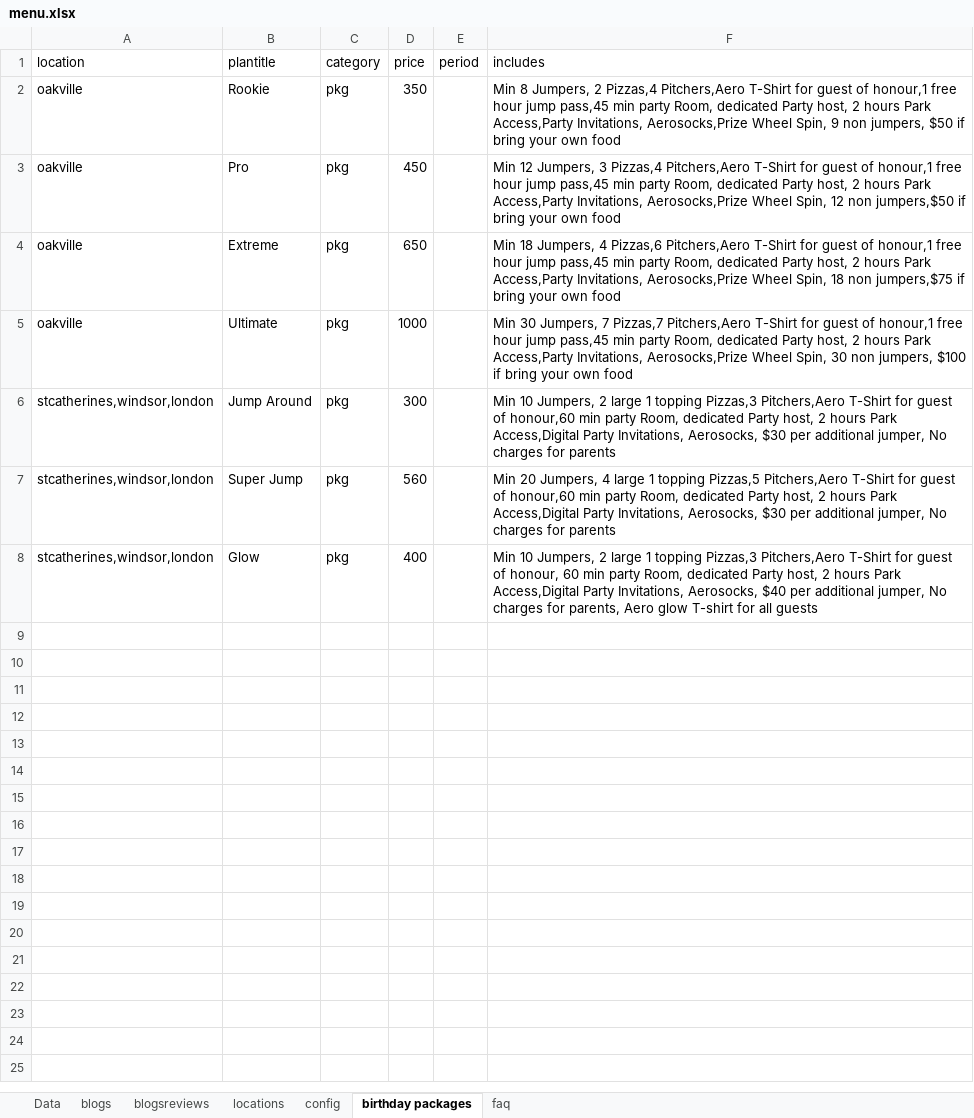
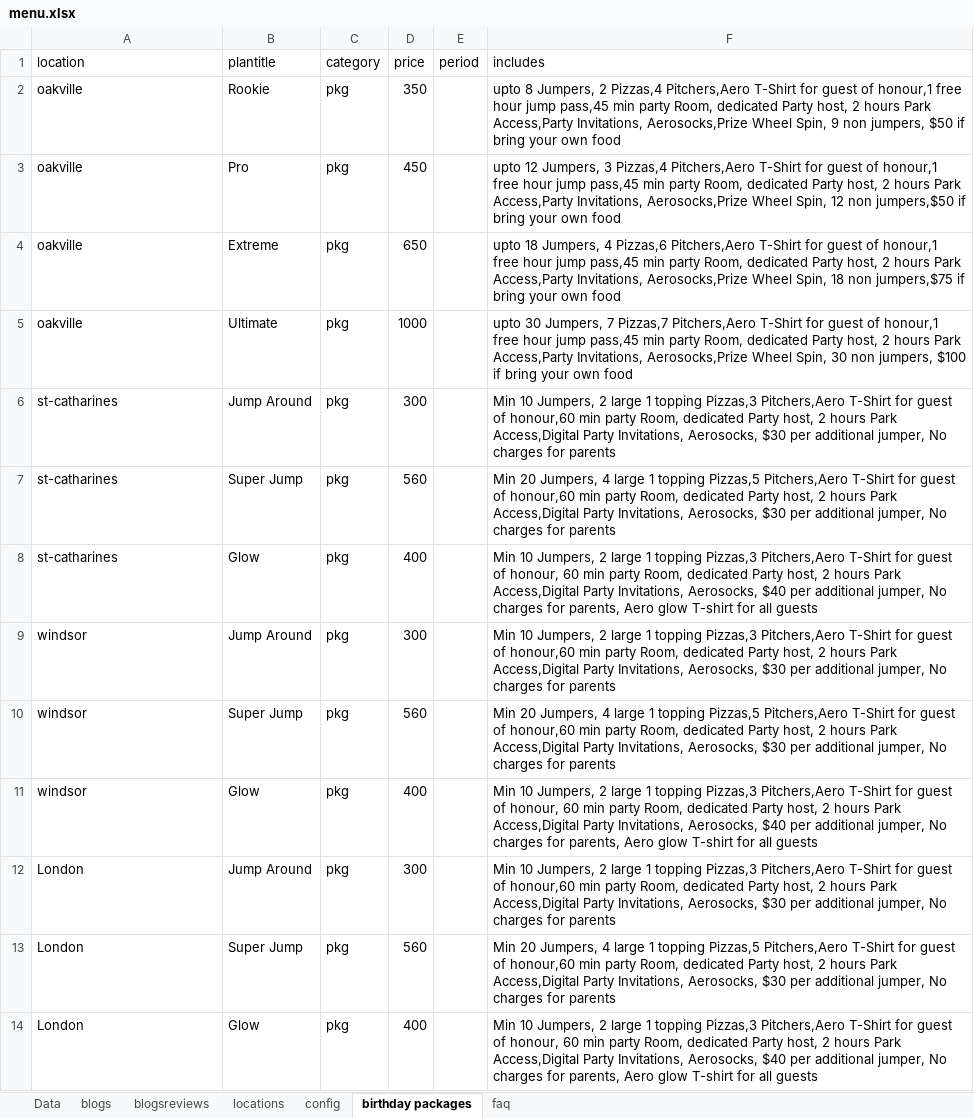
Before and after one commit to patel885/manglesh1, an Excel workbook: aerosports/src/assets/data/menu.xlsx, sheet birthday packages, drawn as a sheet; values as stored, in another font and other column widths than the file's, no borders; the diff names each change by its address in the sheet, - before the commit and + after, or states it on an @@ line.

```diff
--- a/aerosports/src/assets/data/menu.xlsx (sheet birthday packages)
+++ b/aerosports/src/assets/data/menu.xlsx (sheet birthday packages)
-F2 (includes): Min 8 Jumpers,…
+F2 (includes): upto 8 Jumpers,…
-F3 (includes): Min 12 Jumpers,…
+F3 (includes): upto 12 Jumpers,…
-F4 (includes): Min 18 Jumpers,…
+F4 (includes): upto 18 Jumpers,…
-F5 (includes): Min 30 Jumpers,…
+F5 (includes): upto 30 Jumpers,…
-A6:A8 (location): stcatherines,windsor,london
+A6:A8 (location): st-catharines
+row 9: windsor | Jump Around | pkg | 300 |  | Min 10 Jumpers, 2 large 1 topping Pizzas,3 Pitchers,Aero T-Shirt for guest of honour,60 min party Room, dedicated Party host, 2 hours Park Access,Digital Party Invitations, Aerosocks, $30 per additional jumper, No charges for parents
+row 10: windsor | Super Jump | pkg | 560 |  | Min 20 Jumpers, 4 large 1 topping Pizzas,5 Pitchers,Aero T-Shirt for guest of honour,60 min party Room, dedicated Party host, 2 hours Park Access,Digital Party Invitations, Aerosocks, $30 per additional jumper, No charges for parents
+row 11: windsor | Glow | pkg | 400 |  | Min 10 Jumpers, 2 large 1 topping Pizzas,3 Pitchers,Aero T-Shirt for guest of honour, 60 min party Room, dedicated Party host, 2 hours Park Access,Digital Party Invitations, Aerosocks, $40 per additional jumper, No charges for parents, Aero glow T-shirt for all guests
+row 12: London | Jump Around | pkg | 300 |  | Min 10 Jumpers, 2 large 1 topping Pizzas,3 Pitchers,Aero T-Shirt for guest of honour,60 min party Room, dedicated Party host, 2 hours Park Access,Digital Party Invitations, Aerosocks, $30 per additional jumper, No charges for parents
+row 13: London | Super Jump | pkg | 560 |  | Min 20 Jumpers, 4 large 1 topping Pizzas,5 Pitchers,Aero T-Shirt for guest of honour,60 min party Room, dedicated Party host, 2 hours Park Access,Digital Party Invitations, Aerosocks, $30 per additional jumper, No charges for parents
+row 14: London | Glow | pkg | 400 |  | Min 10 Jumpers, 2 large 1 topping Pizzas,3 Pitchers,Aero T-Shirt for guest of honour, 60 min party Room, dedicated Party host, 2 hours Park Access,Digital Party Invitations, Aerosocks, $40 per additional jumper, No charges for parents, Aero glow T-shirt for all guests
```
Also changed, not shown: sheet Data, sheet config, sheet locations, sheet blogs, formulas that keep their value, 11 other files.
